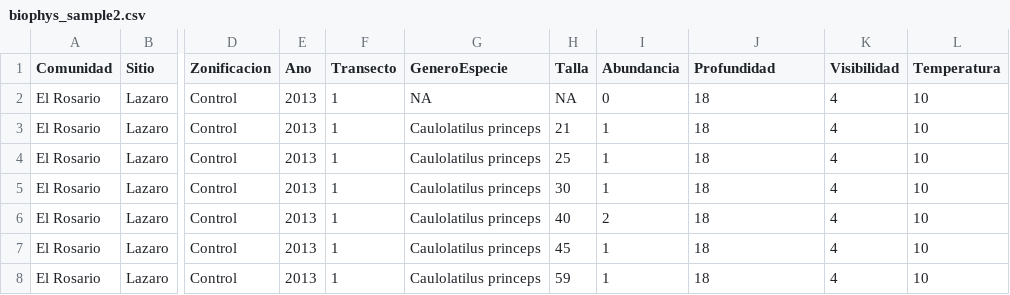
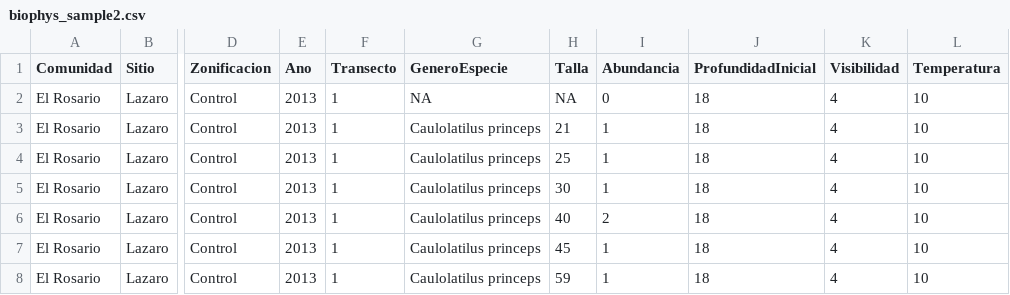
Before and after one commit to iCOBImex/MAREA, a CSV file: biophys_sample2.csv, drawn as a sheet; only a part is shown, gaps mark what is left out; the diff names each change by its address in the sheet, - before the commit and + after, or states it on an @@ line.

```diff
--- a/biophys_sample2.csv
+++ b/biophys_sample2.csv
-J1: Profundidad
+J1: ProfundidadInicial
```
Also changed, not shown: 9 other files.
